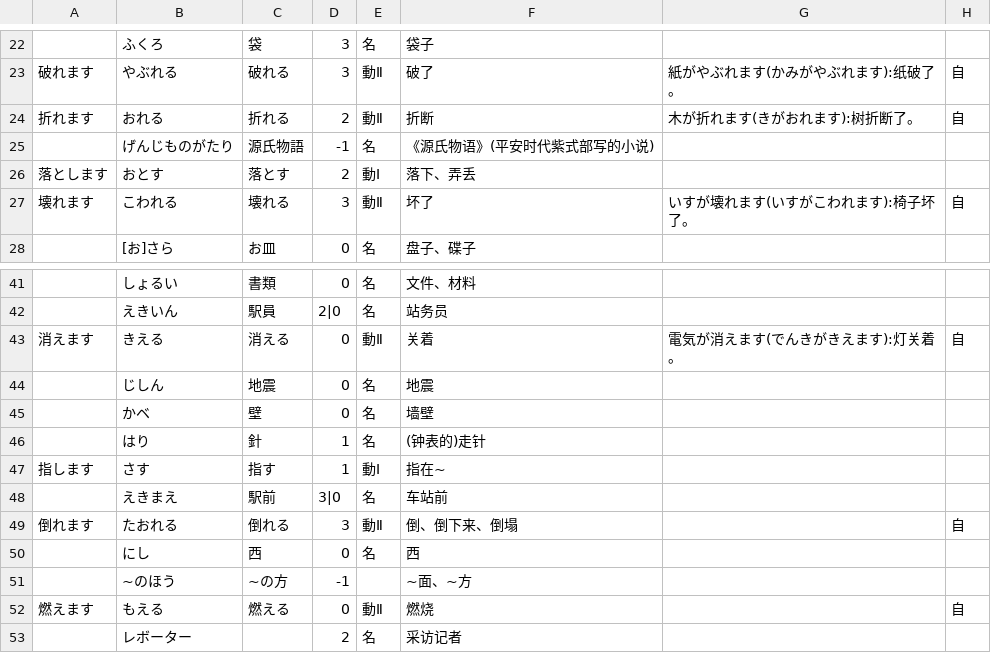
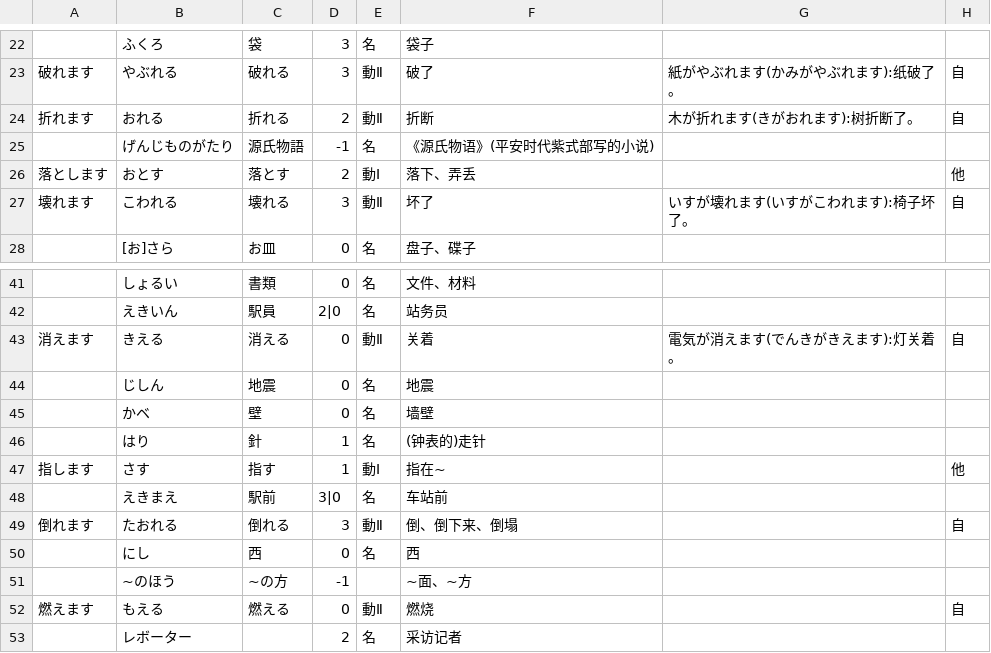
Before and after one commit to lyyzwjj/dict_jp, a CSV file: model/resources/大家的日语第二版初级2_29.csv, drawn as a sheet; only a part is shown, gaps mark what is left out.

```diff
--- a/model/resources/大家的日语第二版初级2_29.csv
+++ b/model/resources/大家的日语第二版初级2_29.csv
@@ -25,3 +25,3 @@
 ,げんじものがたり,源氏物語,-1,名,《源氏物语》(平安时代紫式部写的小说),,,,
-落とします,おとす,落とす,2,動Ⅰ,落下、弄丢,,,,
+落とします,おとす,落とす,2,動Ⅰ,落下、弄丢,,他,,
 壊れます,こわれる,壊れる,3,動Ⅱ,坏了,いすが壊れます(いすがこわれます):椅子坏了。,自,,
@@ -46,3 +46,3 @@
 ,はり,針,1,名,(钟表的)走针,,,,
-指します,さす,指す,1,動Ⅰ,指在~,,,,
+指します,さす,指す,1,動Ⅰ,指在~,,他,,
 ,えきまえ,駅前,3|0,名,车站前,,,,
```
Also changed, not shown: model/resources/大家的日语第二版初级1_06.csv, model/resources/大家的日语第二版初级1_07.csv, 25 other files.
